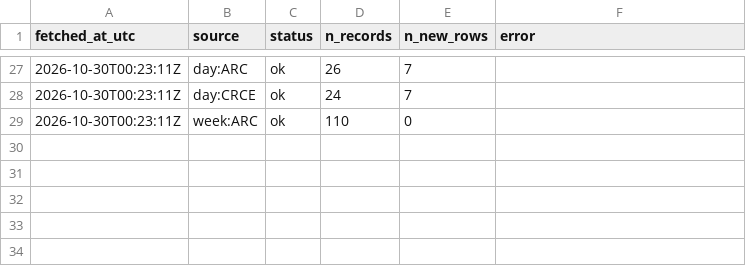
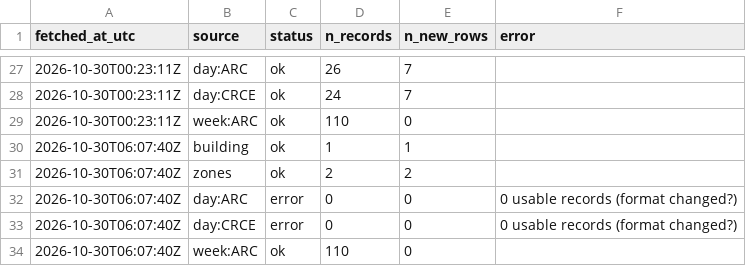
Before and after one commit to s4ndyz/crowd4cast, a CSV file: polls.csv, drawn as a sheet; only a part is shown, gaps mark what is left out; the diff names each change by its address in the sheet, - before the commit and + after, or states it on an @@ line.

Commit message:
data 2026-10-30T06:07Z

```diff
--- a/polls.csv
+++ b/polls.csv
+row 30: 2026-10-30T06:07:40Z | building | ok | 1 | 1
+row 31: 2026-10-30T06:07:40Z | zones | ok | 2 | 2
+row 32: 2026-10-30T06:07:40Z | day:ARC | error | 0 | 0 | 0 usable records (format changed?)
+row 33: 2026-10-30T06:07:40Z | day:CRCE | error | 0 | 0 | 0 usable records (format changed?)
+row 34: 2026-10-30T06:07:40Z | week:ARC | ok | 110 | 0
```
Also changed, not shown: building.csv, zones.csv.
